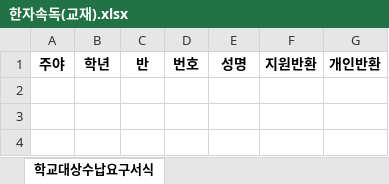
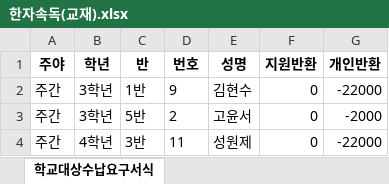
Before and after one commit to supos7/afterSchClass, an Excel workbook: 문서/자유수강권자 환불/한자속독(교재).xlsx, sheet 학교대상수납요구서식, drawn as a sheet; values as stored, in another font and other column widths than the file's, no borders; the diff names each change by its address in the sheet, - before the commit and + after, or states it on an @@ line.

Commit message:
자유수강권자 환불

```diff
--- a/문서/자유수강권자 환불/한자속독(교재).xlsx (sheet 학교대상수납요구서식)
+++ b/문서/자유수강권자 환불/한자속독(교재).xlsx (sheet 학교대상수납요구서식)
+row 2: 주간 | 3학년 | 1반 | 9 | 김현수 | 0 | -22000
+row 3: 주간 | 3학년 | 5반 | 2 | 고윤서 | 0 | -2000
+row 4: 주간 | 4학년 | 3반 | 11 | 성원제 | 0 | -22000
```
Also changed, not shown: 문서/자유수강권자 환불/논술2(강사).xlsx, 문서/자유수강권자 환불/논술2(교재).xlsx, 48 other files.
